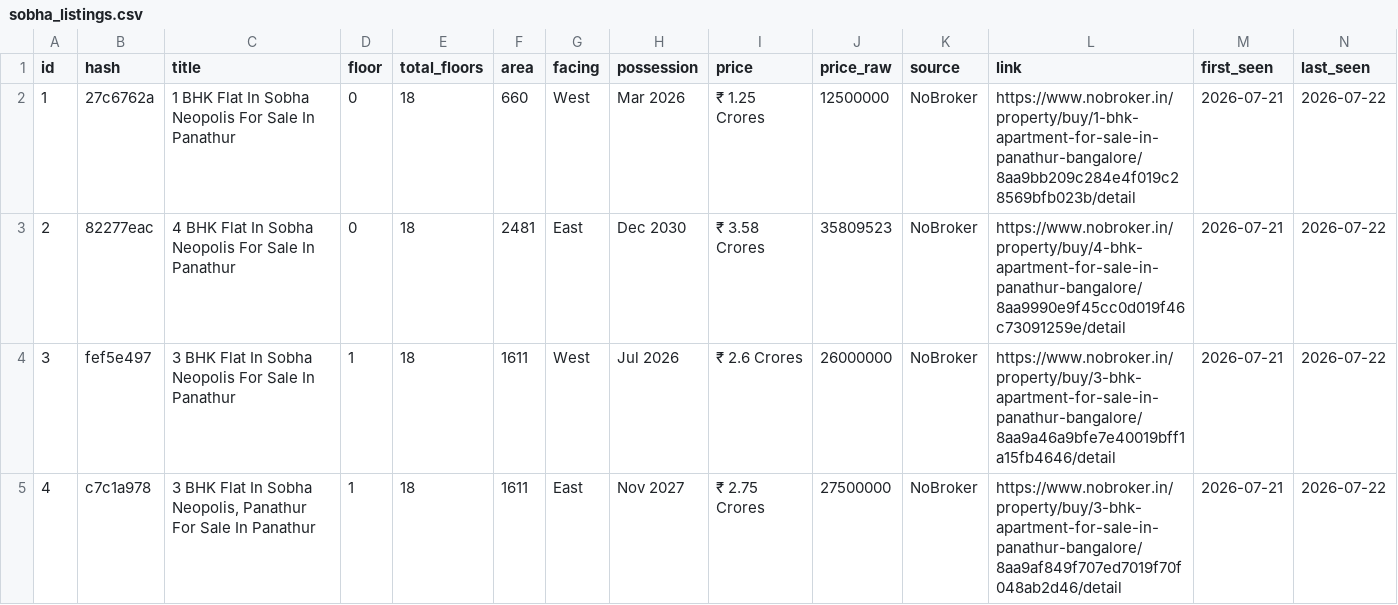
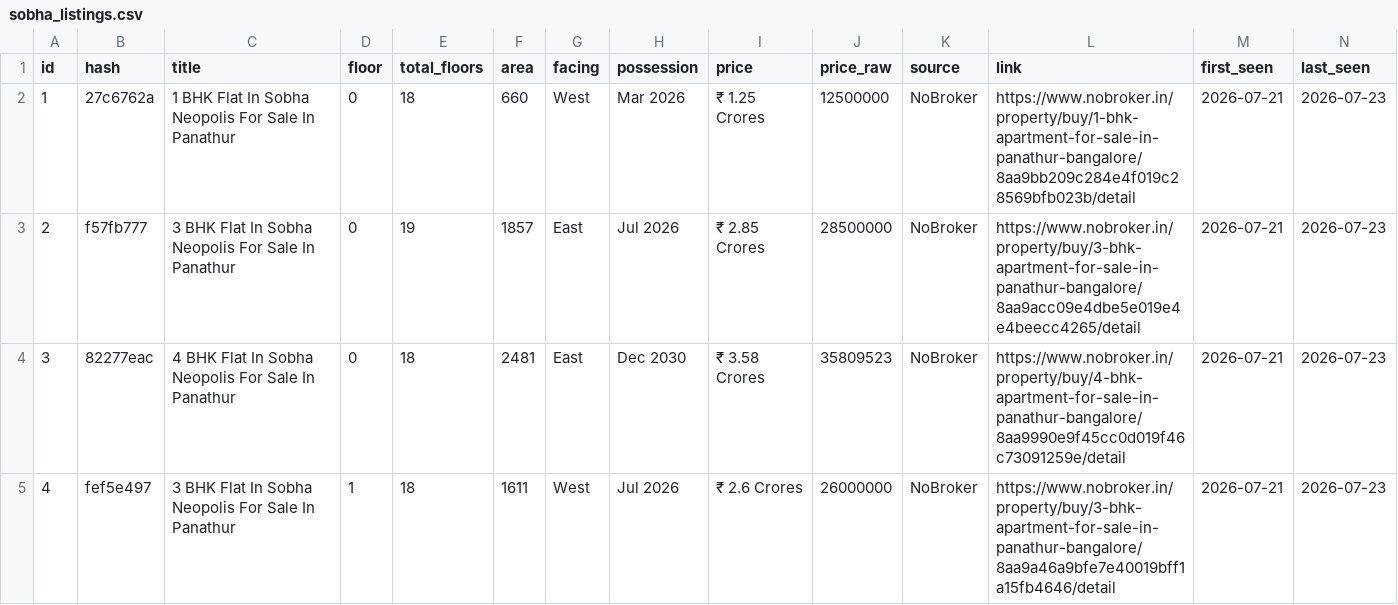
Before and after one commit to indianquant/sobha-neopolis-tracker, a CSV file: sobha_listings.csv, drawn as a sheet; only a part is shown; the diff covers the shown part only; the diff names each change by its address in the sheet, - before the commit and + after, or states it on an @@ line.

```diff
--- a/sobha_listings.csv
+++ b/sobha_listings.csv
-N2:N5 (last_seen): 2026-07-22
+N2:N5 (last_seen): 2026-07-23
-B3 (hash): 82277eac
+B3 (hash): f57fb777
-C3 (title): 4 BHK Flat…
+C3 (title): 3 BHK Flat…
-E3 (total_floors): 18
+E3 (total_floors): 19
-F3 (area): 2481
+F3 (area): 1857
-H3 (possession): Dec 2030
+H3 (possession): Jul 2026
-I3 (price): ₹ 3.58 Crores
+I3 (price): ₹ 2.85 Crores
-J3 (price_raw): 35809523
+J3 (price_raw): 28500000
-L3 (link): https://www.nobroker.in/property/buy/4-bhk-apartment-for-sale-in-panathur-bangalore/8aa9990e9f45cc0d019f46c73091259e/detail
+L3 (link): https://www.nobroker.in/property/buy/3-bhk-apartment-for-sale-in-panathur-bangalore/8aa9acc09e4dbe5e019e4e4beecc4265/detail
-B4 (hash): fef5e497
+B4 (hash): 82277eac
-C4 (title): 3 BHK Flat…
+C4 (title): 4 BHK Flat…
-D4 (floor): 1
+D4 (floor): 0
-F4 (area): 1611
+F4 (area): 2481
-G4 (facing): West
+G4 (facing): East
-H4 (possession): Jul 2026
+H4 (possession): Dec 2030
-I4 (price): ₹ 2.6 Crores
+I4 (price): ₹ 3.58 Crores
-J4 (price_raw): 26000000
+J4 (price_raw): 35809523
-L4 (link): https://www.nobroker.in/property/buy/3-bhk-apartment-for-sale-in-panathur-bangalore/8aa9a46a9bfe7e40019bff1a15fb4646/detail
+L4 (link): https://www.nobroker.in/property/buy/4-bhk-apartment-for-sale-in-panathur-bangalore/8aa9990e9f45cc0d019f46c73091259e/detail
-B5 (hash): c7c1a978
+B5 (hash): fef5e497
-C5 (title): …In Sobha Neopolis, Panathur For Sale…
+C5 (title): …In Sobha Neopolis For Sale…
-G5 (facing): East
+G5 (facing): West
-H5 (possession): Nov 2027
+H5 (possession): Jul 2026
-I5 (price): ₹ 2.75 Crores
+I5 (price): ₹ 2.6 Crores
-J5 (price_raw): 27500000
+J5 (price_raw): 26000000
-L5 (link): https://www.nobroker.in/property/buy/3-bhk-apartment-for-sale-in-panathur-bangalore/8aa9af849f707ed7019f70f048ab2d46/detail
+L5 (link): https://www.nobroker.in/property/buy/3-bhk-apartment-for-sale-in-panathur-bangalore/8aa9a46a9bfe7e40019bff1a15fb4646/detail
```
Also changed, not shown: 151 edited cells elsewhere in this file, 2 other files.
